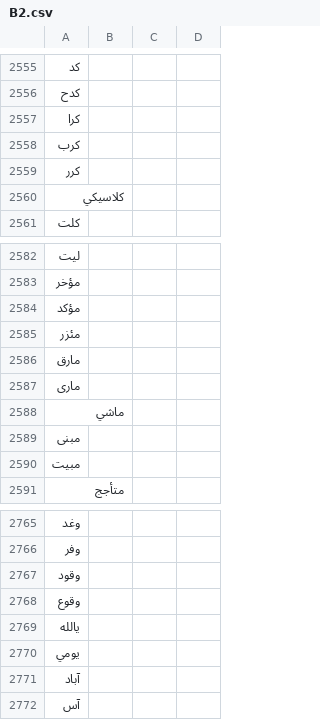
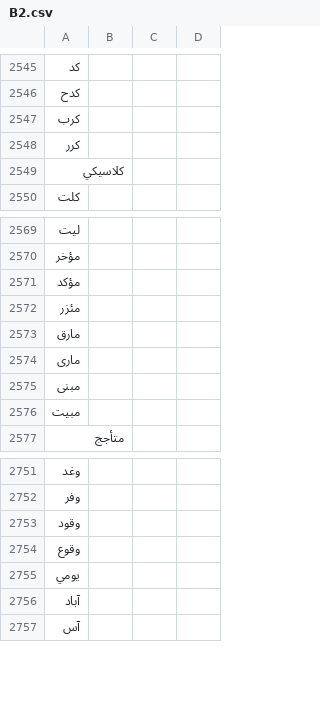
Before and after one commit to Jonathangadeaharder/VocabLevels, a CSV file: arabic/B2.csv, drawn as a sheet; only a part is shown, gaps mark what is left out; the diff covers the shown part only; the diff names each change by its address in the sheet, - before the commit and + after, or states it on an @@ line.

```diff
--- a/arabic/B2.csv
+++ b/arabic/B2.csv
-row 2557: كرا
-row 2588: ماشي
-row 2769: يالله
```
Also changed, not shown: 12 removed rows elsewhere in this file, arabic/media-additions.csv.
